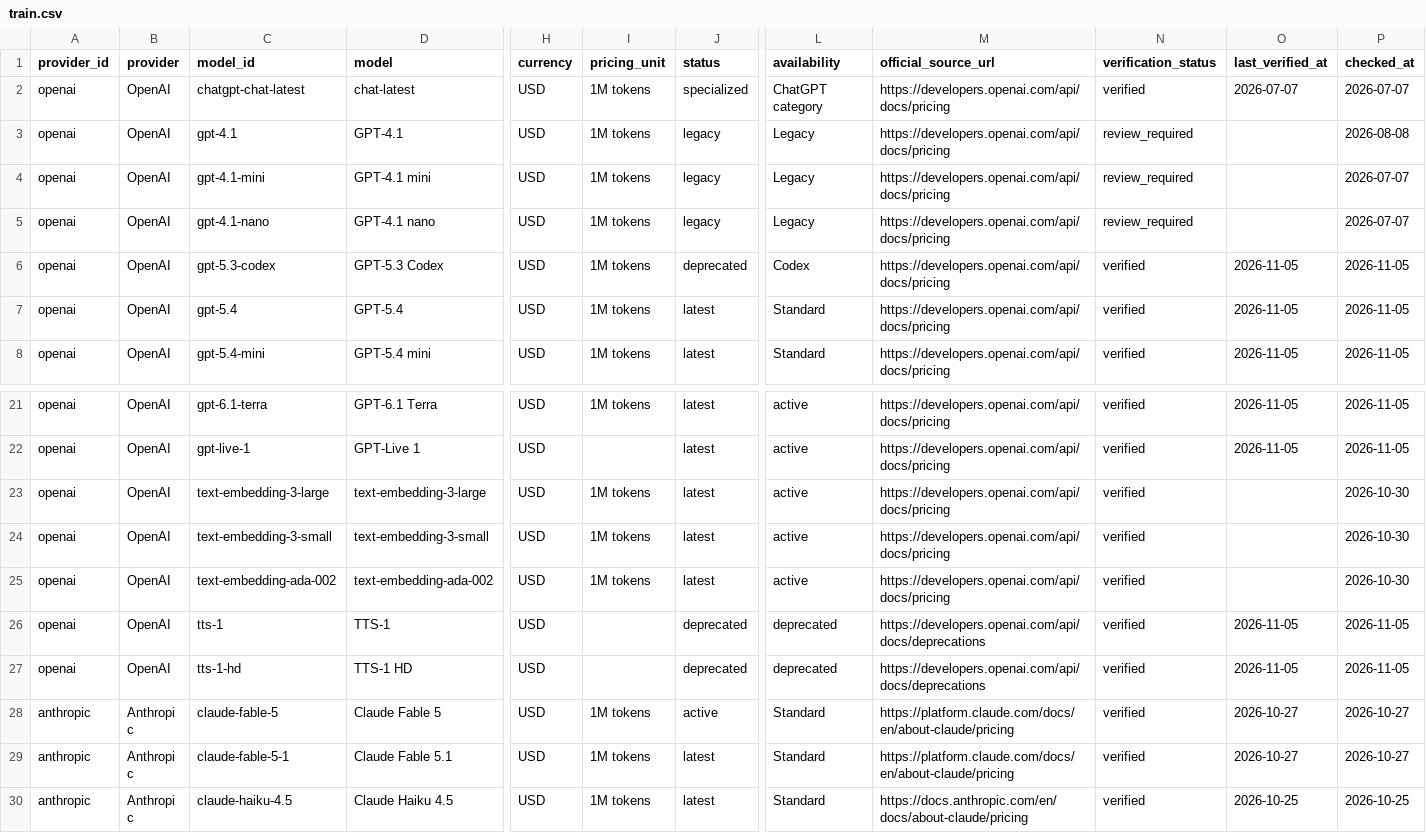
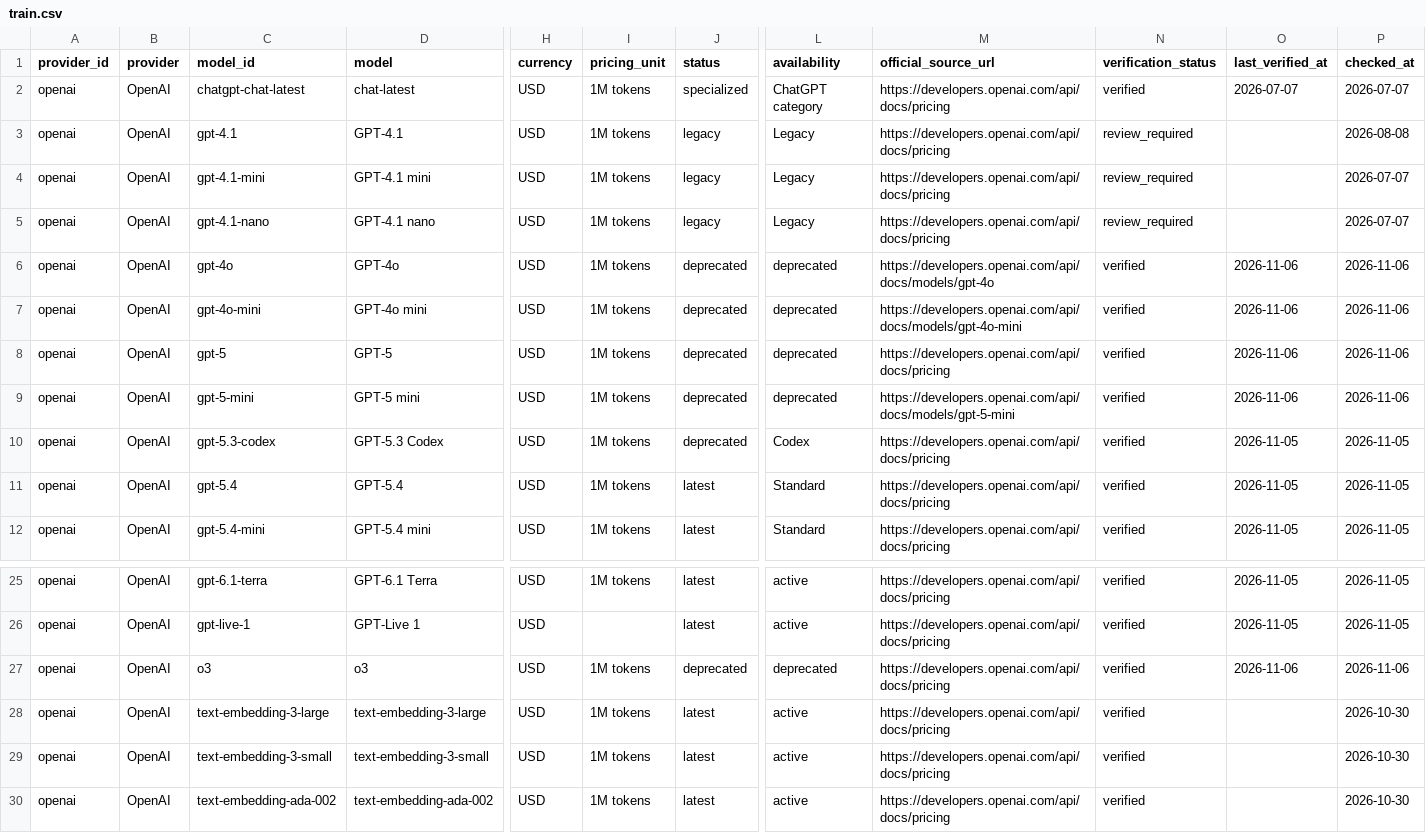
Before and after one commit to aicostbudget/ai-api-pricing-data, a CSV file: huggingface/train.csv, drawn as a sheet; only a part is shown, gaps mark what is left out; the shorter side is filled out with more unchanged rows; rows hold the shown columns only; the diff names each change by its address in the sheet, - before the commit and + after, or states it on an @@ line.

```diff
--- a/huggingface/train.csv
+++ b/huggingface/train.csv
+row 6: openai | OpenAI | gpt-4o | GPT-4o | USD | 1M tokens | deprecated | deprecated | https://developers.openai.com/api/docs/models/gpt-4o | verified | 2026-11-06 | 2026-11-06
+row 7: openai | OpenAI | gpt-4o-mini | GPT-4o mini | USD | 1M tokens | deprecated | deprecated | https://developers.openai.com/api/docs/models/gpt-4o-mini | verified | 2026-11-06 | 2026-11-06
+row 8: openai | OpenAI | gpt-5 | GPT-5 | USD | 1M tokens | deprecated | deprecated | https://developers.openai.com/api/docs/pricing | verified | 2026-11-06 | 2026-11-06
+row 9: openai | OpenAI | gpt-5-mini | GPT-5 mini | USD | 1M tokens | deprecated | deprecated | https://developers.openai.com/api/docs/models/gpt-5-mini | verified | 2026-11-06 | 2026-11-06
+row 27: openai | OpenAI | o3 | o3 | USD | 1M tokens | deprecated | deprecated | https://developers.openai.com/api/docs/pricing | verified | 2026-11-06 | 2026-11-06
```
Also changed, not shown: huggingface-history/price_changes.csv, huggingface-history/price_snapshots.csv, 55 other files.
